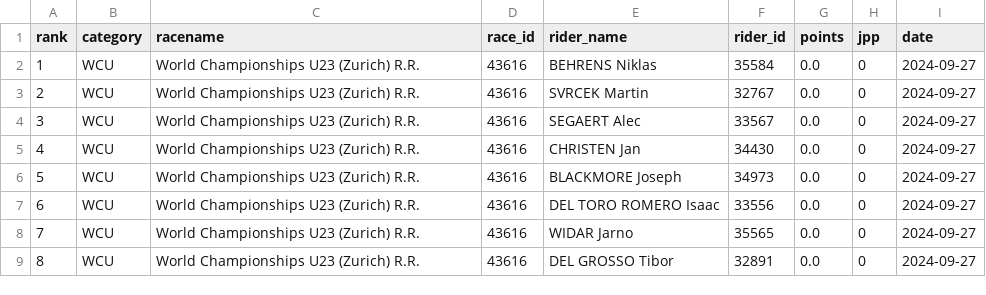
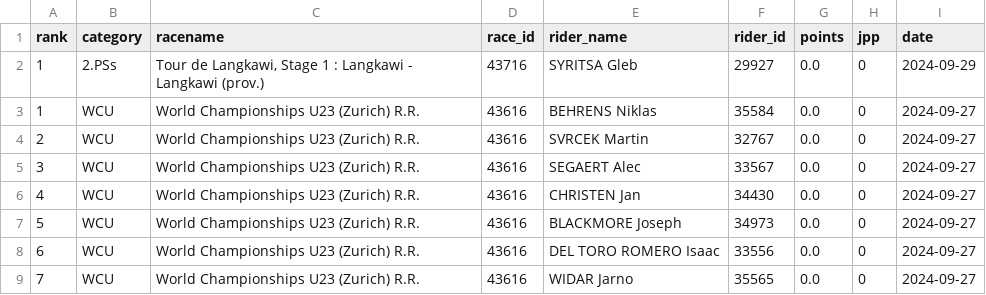
Before and after one commit to wijnandb/wielerspel2024, a CSV file: _data/all_results.csv, drawn as a sheet; only a part is shown; the shorter side is filled out with more unchanged rows; the diff names each change by its address in the sheet, - before the commit and + after, or states it on an @@ line.

```diff
--- a/_data/all_results.csv
+++ b/_data/all_results.csv
+row 2: 1 | 2.PSs | Tour de Langkawi, Stage 1 : Langkawi - Langkawi (prov.) | 43716 | SYRITSA Gleb | 29927 | 0.0 | 0 | 2024-09-29
```
Also changed, not shown: _data/latest_results.csv.
